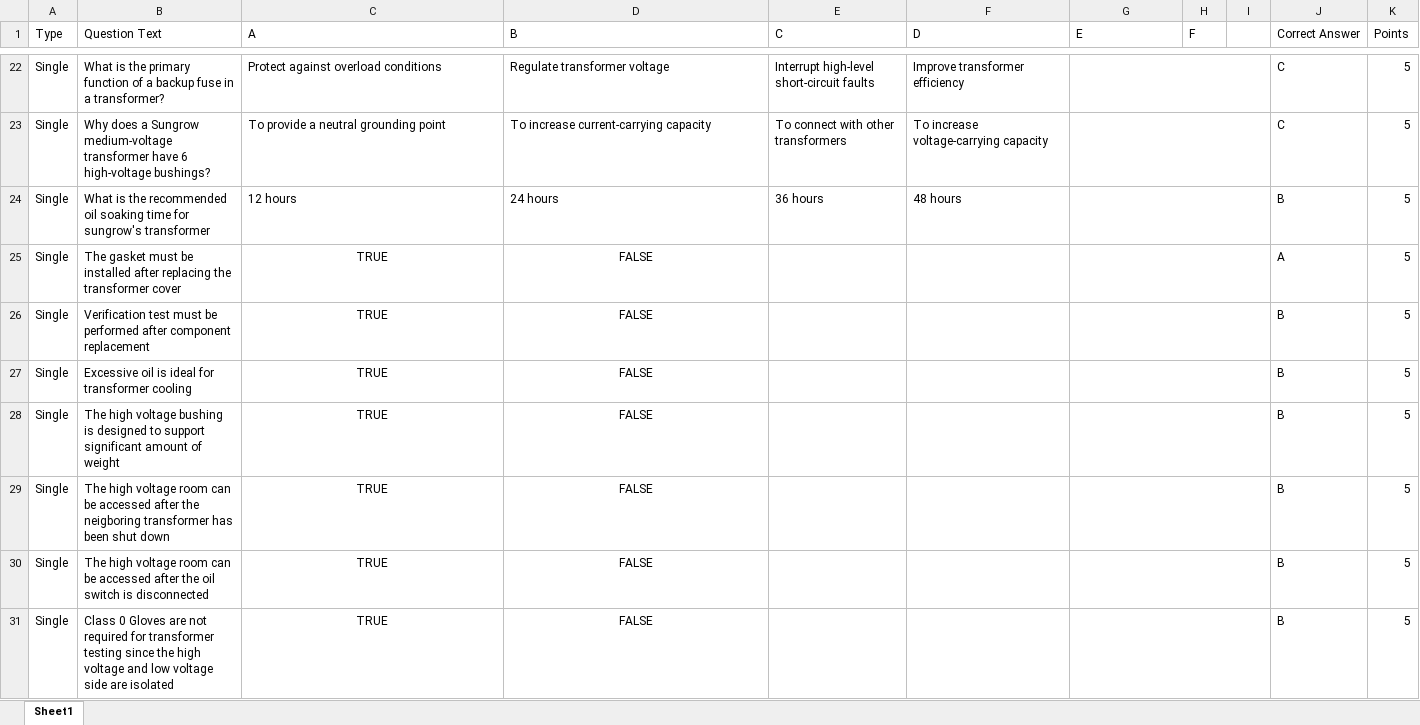
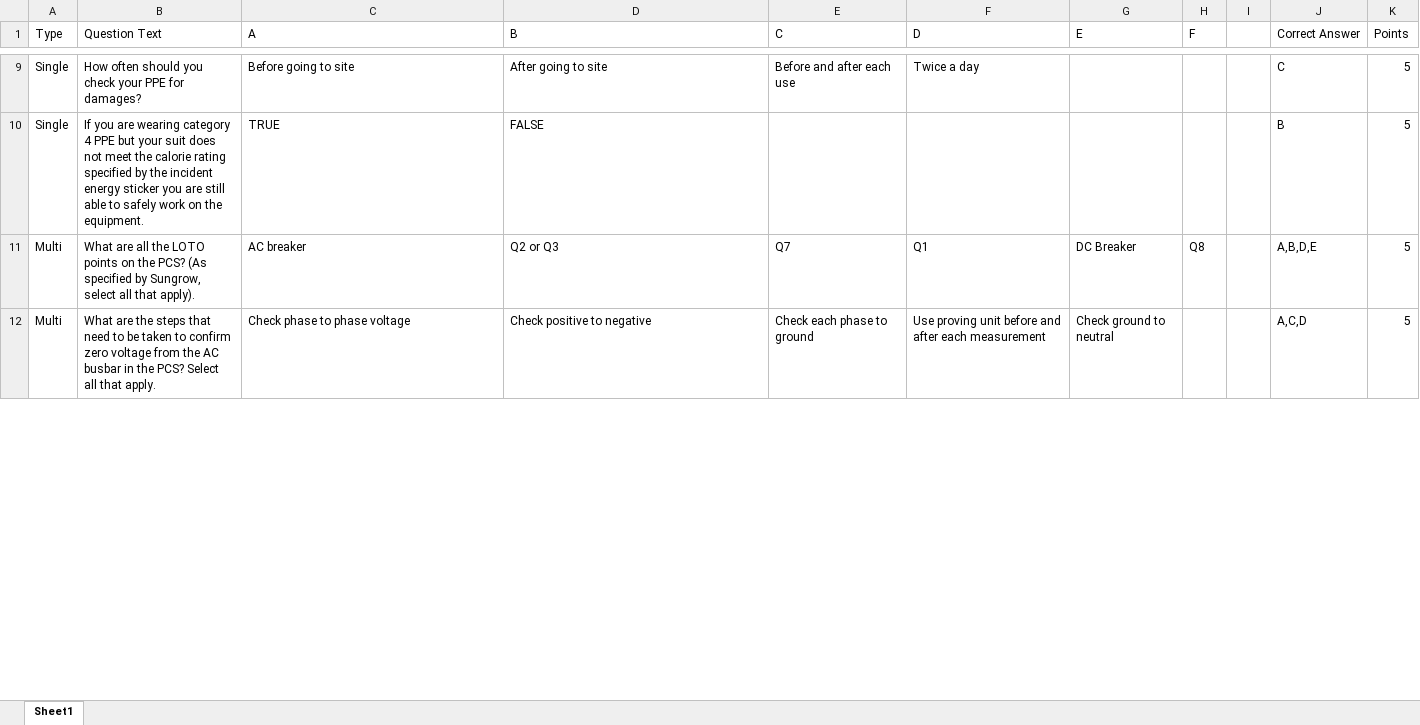
Before and after one commit to BowenHe1/Sungrow-Quiz-App, an Excel workbook: question_pool.xlsx, sheet Sheet1, drawn as a sheet; only a part is shown, gaps mark what is left out; values as stored, in another font and other column widths than the file's, no borders; removed rows and columns are numbered as before the commit, all else as after; the diff covers the shown part only; the diff names each change by its address in the sheet, - before the commit and + after, or states it on an @@ line.

Commit message:
Update SC5000UD-MV-P3 question pool from testpool2

```diff
--- a/question_pool.xlsx (sheet Sheet1)
+++ b/question_pool.xlsx (sheet Sheet1)
-B9 (Question Text): What is the primary function of a backup fuse in a transformer?
+B9 (Question Text): How often should you check your PPE for damages?
-C9 (A): Protect against overload conditions
+C9 (A): Before going to site
-D9 (B): Regulate transformer voltage
+D9 (B): After going to site
-E9 (C): Interrupt high-level short-circuit faults
+E9 (C): Before and after each use
-F9 (D): Improve transformer efficiency
+F9 (D): Twice a day
-G22:I22 merged
-row 23: Single | Why does a Sungrow medium-voltage transformer have 6 high-voltage bushings? | To provide a neutral grounding point | To increase current-carrying capacity | To connect with other transformers | To increase voltage-carrying capacity |  |  |  | C | 5
-row 24: Single | What is the recommended oil soaking time for sungrow's transformer | 12 hours | 24 hours | 36 hours | 48 hours |  |  |  | B | 5
-row 25: Single | The gasket must be installed after replacing the transformer cover | TRUE | FALSE |  |  |  |  |  | A | 5
-row 26: Single | Verification test must be performed after component replacement | TRUE | FALSE |  |  |  |  |  | B | 5
-row 27: Single | Excessive oil is ideal for transformer cooling | TRUE | FALSE |  |  |  |  |  | B | 5
-row 28: Single | The high voltage bushing is designed to support significant amount of weight | TRUE | FALSE |  |  |  |  |  | B | 5
-row 29: Single | The high voltage room can be accessed after the neigboring transformer has been shut down | TRUE | FALSE |  |  |  |  |  | B | 5
-row 30: Single | The high voltage room can be accessed after the oil switch is disconnected | TRUE | FALSE |  |  |  |  |  | B | 5
-B10 (Question Text): Class 0 Gloves are not required for transformer testing since the high voltage and low voltage side are isolated
+B10 (Question Text): If you are wearing category 4 PPE but your suit does not meet the calorie rating specified by the incident energy sticker you are still able to safely work on the equipment.
-C10:D10 alignment: center
+C10:D10 alignment: left
-G31:I31 merged
+row 11: Multi | What are all the LOTO points on the PCS? (As specified by Sungrow, select all that apply). | AC breaker | Q2 or Q3 | Q7 | Q1 | DC Breaker | Q8 |  | A,B,D,E | 5
+row 12: Multi | What are the steps that need to be taken to confirm zero voltage from the AC busbar in the PCS? Select all that apply. | Check phase to phase voltage | Check positive to negative | Check each phase to ground | Use proving unit before and after each measurement | Check ground to neutral |  |  | A,C,D | 5
```
Also changed, not shown: 17 added rows, 18 removed rows, 10 edited cells, cell formats and merged cells elsewhere in this sheet.
